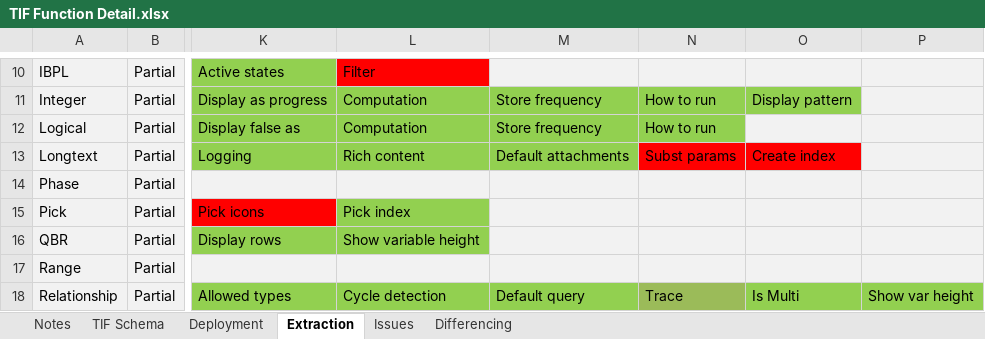
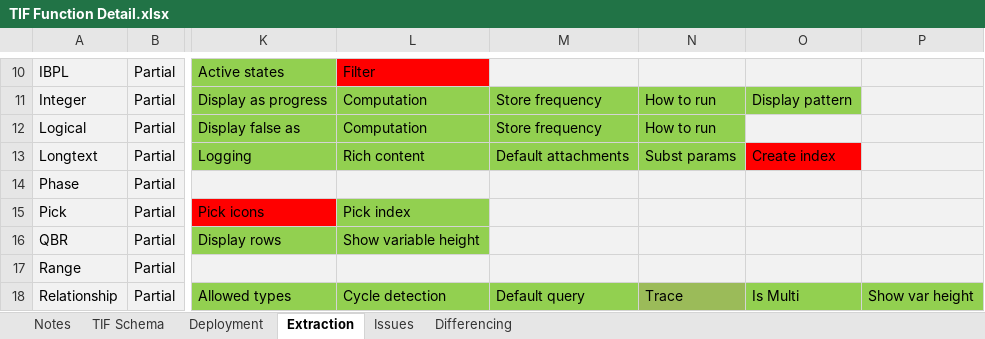
Before and after one commit to PTC-ALM/TIF, an Excel workbook: documents/TIF Function Detail.xlsx, sheet Extraction, drawn as a sheet; only a part is shown, gaps mark what is left out; values as stored, in another font and other column widths than the file's, no borders; the diff names each change by its address in the sheet, - before the commit and + after, or states it on an @@ line.

```diff
--- a/documents/TIF Function Detail.xlsx (sheet Extraction)
+++ b/documents/TIF Function Detail.xlsx (sheet Extraction)
-N13 fill: #FF0000
+N13 fill: #92D050
```
Also changed, not shown: sheet TIF Schema, 1 other file.
